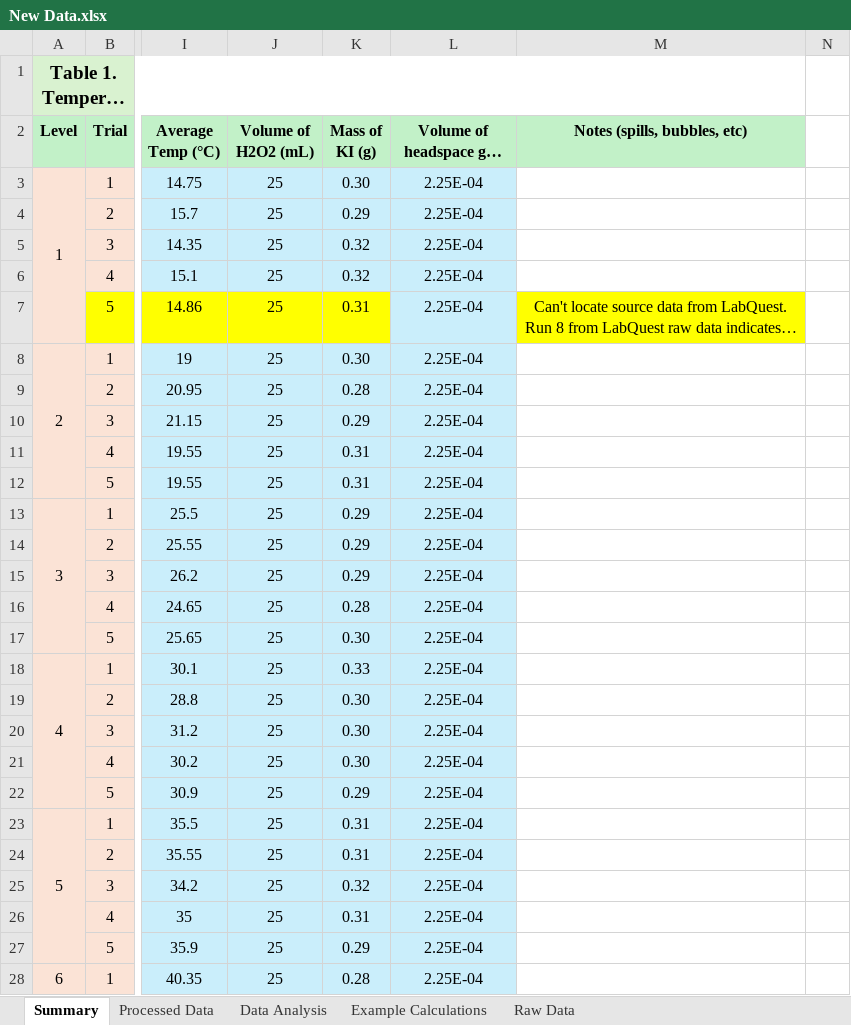
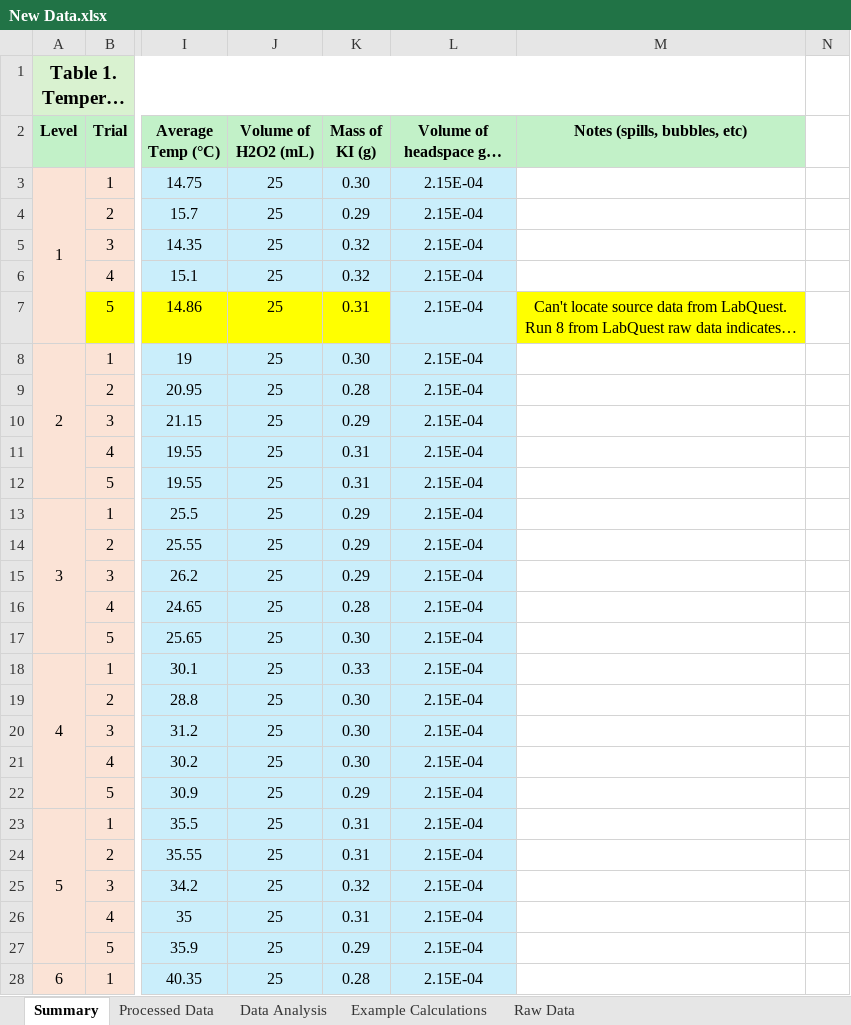
Before and after one commit to AccessRetrieved/chemistryia, an Excel workbook: Data/New Data.xlsx, sheet Summary, drawn as a sheet; only a part is shown, gaps mark what is left out; long unchanged cells end in …; values as stored, in another font and other column widths than the file's, no borders; the diff covers the shown part only; the diff names each change by its address in the sheet, - before the commit and + after, or states it on an @@ line.

```diff
--- a/Data/New Data.xlsx (sheet Summary)
+++ b/Data/New Data.xlsx (sheet Summary)
-L3:L28 (Volume of headspace gas (m^3)): 2.25E-04
+L3:L28 (Volume of headspace gas (m^3)): 2.15E-04
```
Also changed, not shown: 14 edited cells elsewhere in this sheet, sheet Data Analysis, sheet Processed Data, charts or pictures, Data/.xlsx, 11 other files.
